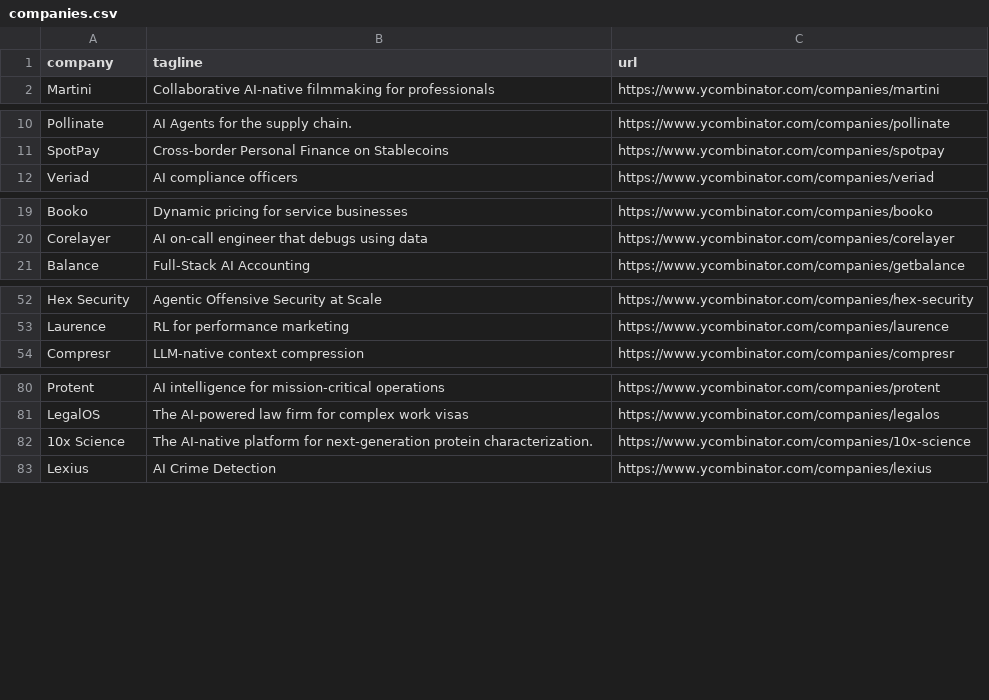
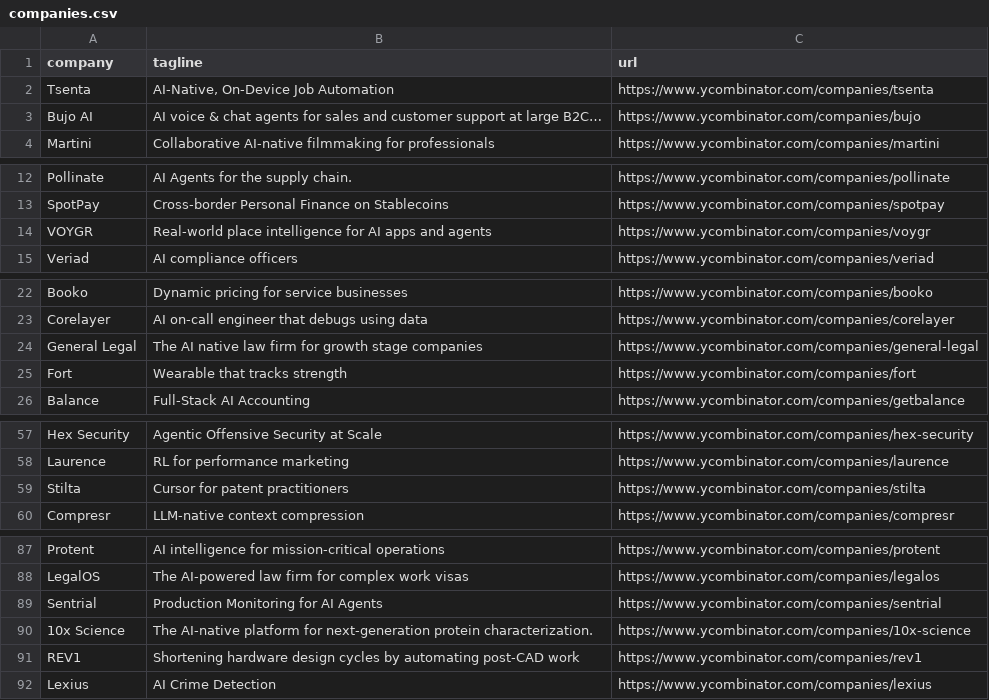
Before and after one commit to mcottle1/yc-updates, a CSV file: companies.csv, drawn as a sheet; only a part is shown, gaps mark what is left out; the diff covers the shown part only.

```diff
--- a/companies.csv
+++ b/companies.csv
@@ -1,2 +1,4 @@
 company,tagline,url
+Tsenta,"AI-Native, On-Device Job Automation",https://www.ycombinator.com/companies/tsenta
+Bujo AI,AI voice & chat agents for sales and customer support at large B2C…,https://www.ycombinator.com/companies/bujo
 Martini,Collaborative AI-native filmmaking for professionals,https://www.ycombinator.com/companies/martini
@@ -11,2 +13,3 @@ Pollinate,AI Agents for the supply chain.,https://www.ycombinator.com/companies/
 SpotPay,Cross-border Personal Finance on Stablecoins,https://www.ycombinator.com/companies/spotpay
+VOYGR,Real-world place intelligence for AI apps and agents,https://www.ycombinator.com/companies/voygr
 Veriad,AI compliance officers,https://www.ycombinator.com/companies/veriad
@@ -20,2 +23,4 @@ Booko,Dynamic pricing for service businesses,https://www.ycombinator.com/compani
 Corelayer,AI on-call engineer that debugs using data,https://www.ycombinator.com/companies/corelayer
+General Legal,The AI native law firm for growth stage companies,https://www.ycombinator.com/companies/general-legal
+Fort,Wearable that tracks strength,https://www.ycombinator.com/companies/fort
 Balance,Full-Stack AI Accounting,https://www.ycombinator.com/companies/getbalance
@@ -53,2 +58,3 @@ Hex Security,Agentic Offensive Security at Scale,https://www.ycombinator.com/com
 Laurence,RL for performance marketing,https://www.ycombinator.com/companies/laurence
+Stilta,Cursor for patent practitioners,https://www.ycombinator.com/companies/stilta
 Compresr,LLM-native context compression,https://www.ycombinator.com/companies/compresr
@@ -81,3 +88,5 @@ Protent,AI intelligence for mission-critical operations,https://www.ycombinator.
 LegalOS,The AI-powered law firm for complex work visas,https://www.ycombinator.com/companies/legalos
+Sentrial,Production Monitoring for AI Agents,https://www.ycombinator.com/companies/sentrial
 10x Science,The AI-native platform for next-generation protein characterization.,https://www.ycombinator.com/companies/10x-science
+REV1,Shortening hardware design cycles by automating post-CAD work,https://www.ycombinator.com/companies/rev1
 Lexius,AI Crime Detection,https://www.ycombinator.com/companies/lexius
```
Also changed, not shown: 3 added rows elsewhere in this file.
